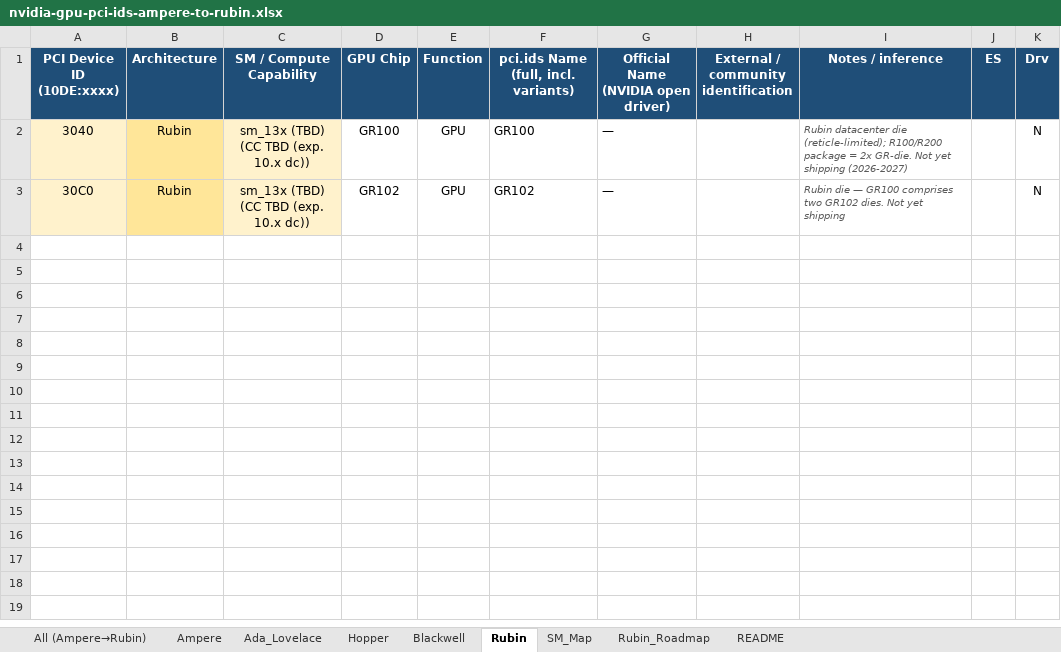
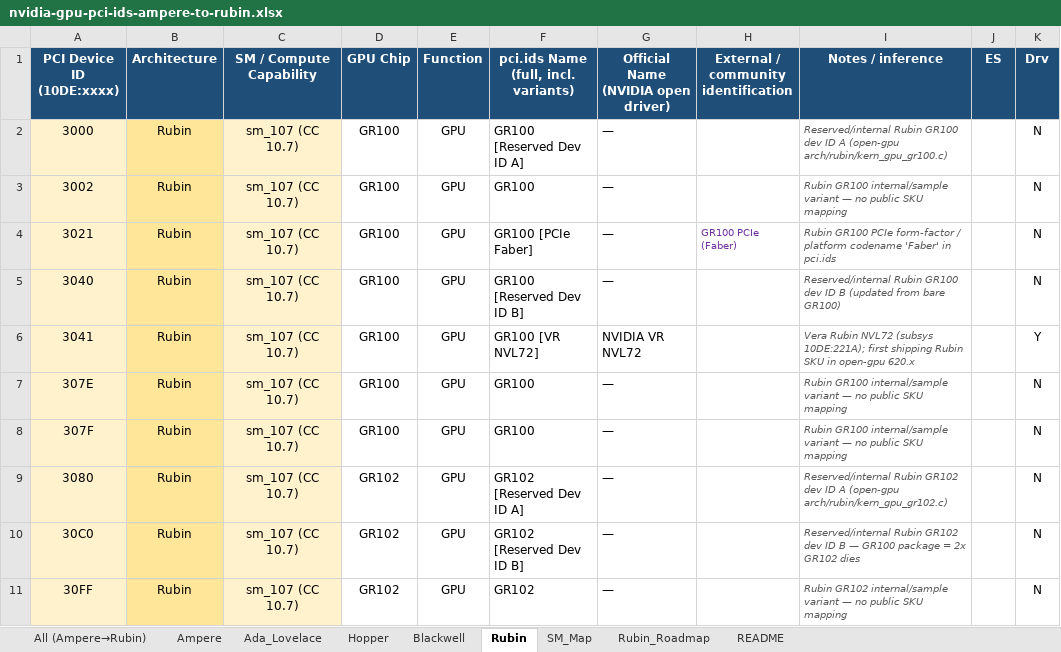
Before and after one commit to aosudh/aosudh.github.io, an Excel workbook: public/assets/files/nvidia-gpu-pci-ids-ampere-to-rubin.xlsx, sheet Rubin, drawn as a sheet; values as stored, in another font and other column widths than the file's, no borders; addresses are those after the commit; the diff names each change by its address in the sheet, - before the commit and + after, or states it on an @@ line.

Commit message:
Update NVIDIA GPU PCI Device IDs (Ampere to Rubin) to 354 entries (2026-11)

```diff
--- a/public/assets/files/nvidia-gpu-pci-ids-ampere-to-rubin.xlsx (sheet Rubin)
+++ b/public/assets/files/nvidia-gpu-pci-ids-ampere-to-rubin.xlsx (sheet Rubin)
+row 2: 3000 | Rubin | sm_107 (CC 10.7) | GR100 | GPU | GR100 [Reserved Dev ID A] | — |  | Reserved/internal Rubin GR100 dev ID A (open-gpu arch/rubin/kern_gpu_gr100.c) |  | N
+row 3: 3002 | Rubin | sm_107 (CC 10.7) | GR100 | GPU | GR100 | — |  | Rubin GR100 internal/sample variant — no public SKU mapping |  | N
+row 4: 3021 | Rubin | sm_107 (CC 10.7) | GR100 | GPU | GR100 [PCIe Faber] | — | GR100 PCIe (Faber) | Rubin GR100 PCIe form-factor / platform codename 'Faber' in pci.ids |  | N
-C5 (SM / Compute Capability): sm_13x (TBD) (CC TBD (exp. 10.x dc))
+C5 (SM / Compute Capability): sm_107 (CC 10.7)
-F5: GR100
+F5: GR100 [Reserved Dev ID B]
-I5 (Notes / inference): Rubin datacenter die (reticle-limited); R100/R200 package = 2x GR-die. Not yet shipping (2026-2027)
+I5 (Notes / inference): Reserved/internal Rubin GR100 dev ID B (updated from bare GR100)
+row 6: 3041 | Rubin | sm_107 (CC 10.7) | GR100 | GPU | GR100 [VR NVL72] | NVIDIA VR NVL72 |  | Vera Rubin NVL72 (subsys 10DE:221A); first shipping Rubin SKU in open-gpu 620.x |  | Y
+row 7: 307E | Rubin | sm_107 (CC 10.7) | GR100 | GPU | GR100 | — |  | Rubin GR100 internal/sample variant — no public SKU mapping |  | N
+row 8: 307F | Rubin | sm_107 (CC 10.7) | GR100 | GPU | GR100 | — |  | Rubin GR100 internal/sample variant — no public SKU mapping |  | N
+row 9: 3080 | Rubin | sm_107 (CC 10.7) | GR102 | GPU | GR102 [Reserved Dev ID A] | — |  | Reserved/internal Rubin GR102 dev ID A (open-gpu arch/rubin/kern_gpu_gr102.c) |  | N
-C10 (SM / Compute Capability): sm_13x (TBD) (CC TBD (exp. 10.x dc))
+C10 (SM / Compute Capability): sm_107 (CC 10.7)
-F10: GR102
+F10: GR102 [Reserved Dev ID B]
-I10 (Notes / inference): Rubin die — GR100 comprises two GR102 dies. Not yet shipping
+I10 (Notes / inference): Reserved/internal Rubin GR102 dev ID B — GR100 package = 2x GR102 dies
+row 11: 30FF | Rubin | sm_107 (CC 10.7) | GR102 | GPU | GR102 | — |  | Rubin GR102 internal/sample variant — no public SKU mapping |  | N
```
Also changed, not shown: sheet All (Ampere→Rubin), sheet Blackwell, sheet Ada_Lovelace, sheet Hopper, sheet README, sheet Rubin_Roadmap, 2 more sheets, 5 other files.
